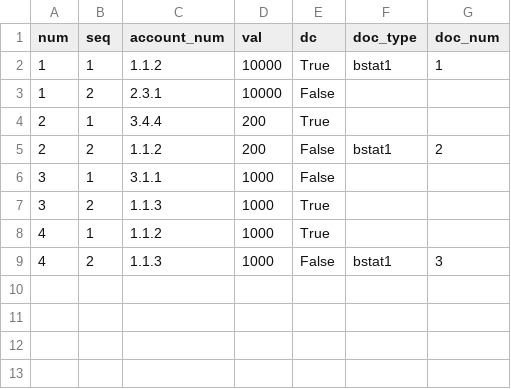
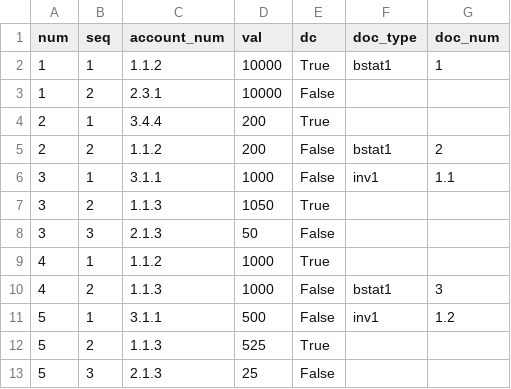
Before and after one commit to plinioprado/ctr1-django, a CSV file: ledger1/dao/csv/transaction1_detail.csv, drawn as a sheet.

```diff
--- a/ledger1/dao/csv/transaction1_detail.csv
+++ b/ledger1/dao/csv/transaction1_detail.csv
@@ -5,5 +5,9 @@ num,seq,account_num,val,dc,doc_type,doc_num
 2,2,"1.1.2",200,False,"bstat1","2"
-3,1,"3.1.1",1000,False,"",""
-3,2,"1.1.3",1000,True,"",""
+3,1,"3.1.1",1000,False,"inv1","1.1"
+3,2,"1.1.3",1050,True,"",""
+3,3,"2.1.3",50,False,"",""
 4,1,"1.1.2",1000,True,"",""
 4,2,"1.1.3",1000,False,"bstat1","3"
+5,1,"3.1.1",500,False,"inv1","1.2"
+5,2,"1.1.3",525,True,"",""
+5,3,"2.1.3",25,False,"",""
```
Also changed, not shown: 17 other files.
